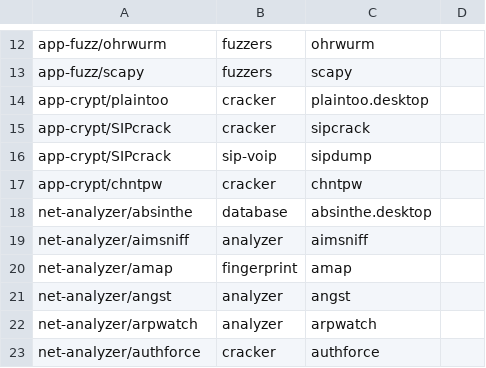
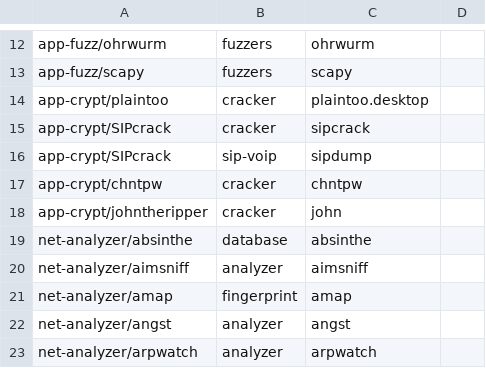
Before and after one commit to pentoo/pentoo-historical, a CSV file: trunk/genmenu/src/share/genmenu/db.csv, drawn as a sheet; only a part is shown, gaps mark what is left out; the shorter side is filled out with more unchanged rows.

Commit message:
Cleaned up a bit the old .desktop files Updated db.csv

```diff
--- a/trunk/genmenu/src/share/genmenu/db.csv
+++ b/trunk/genmenu/src/share/genmenu/db.csv
@@ -17,3 +17,4 @@ app-crypt/SIPcrack,sip-voip,sipdump
 app-crypt/chntpw,cracker,chntpw
-net-analyzer/absinthe,database,absinthe.desktop
+app-crypt/johntheripper,cracker,john,
+net-analyzer/absinthe,database,absinthe,
 net-analyzer/aimsniff,analyzer,aimsniff
```
Also changed, not shown: 21 other files.
